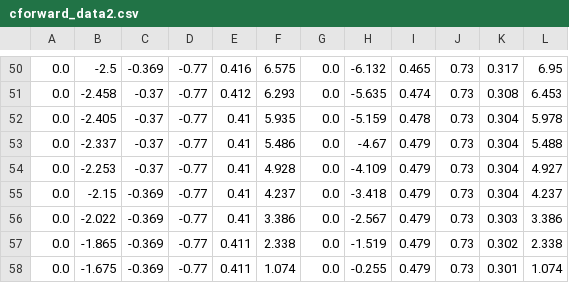
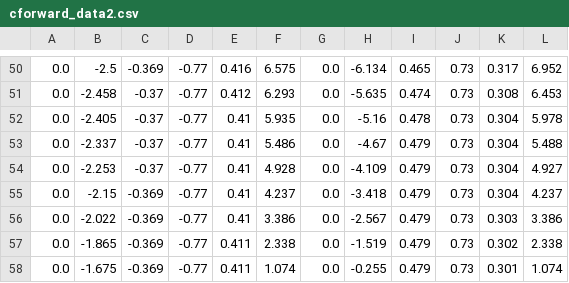
Before and after one commit to aiRobotsHumanoid/LIPM_motion_generator, a CSV file: source/motordata/cforward_data2.csv, drawn as a sheet; only a part is shown, gaps mark what is left out; the diff covers the shown part only.

```diff
--- a/source/motordata/cforward_data2.csv
+++ b/source/motordata/cforward_data2.csv
@@ -50,4 +50,4 @@
-0.0,-2.5,-0.369,-0.77,0.416,6.575,0.0,-6.132,0.465,0.73,0.317,6.95
+0.0,-2.5,-0.369,-0.77,0.416,6.575,0.0,-6.134,0.465,0.73,0.317,6.952
 0.0,-2.458,-0.37,-0.77,0.412,6.293,0.0,-5.635,0.474,0.73,0.308,6.453
-0.0,-2.405,-0.37,-0.77,0.41,5.935,0.0,-5.159,0.478,0.73,0.304,5.978
+0.0,-2.405,-0.37,-0.77,0.41,5.935,0.0,-5.16,0.478,0.73,0.304,5.978
 0.0,-2.337,-0.37,-0.77,0.41,5.486,0.0,-4.67,0.479,0.73,0.304,5.488
```
Also changed, not shown: 31 edited cells elsewhere in this file, Motion_cmd/Motion_CF3.csv, Motion_cmd/Motion_CForward2.csv, 1 other file.
